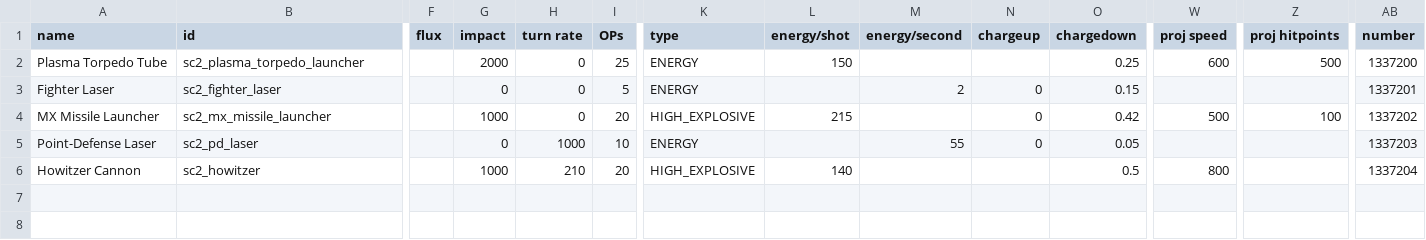
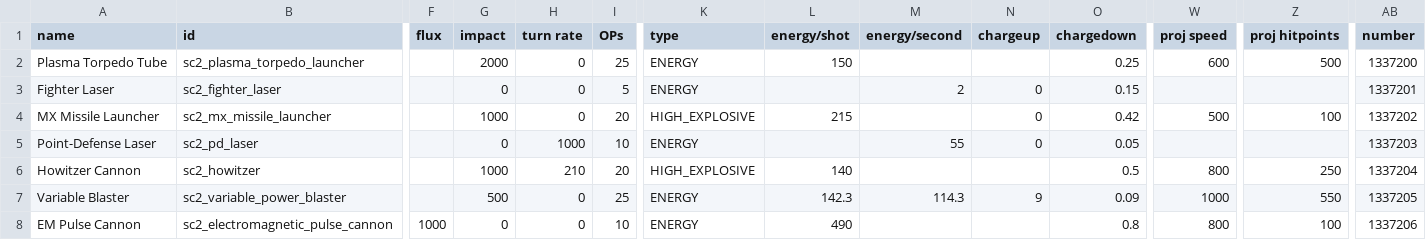
Before and after one commit to Trylobot/ss-sc2, a CSV file: data/weapons/weapon_data.csv, drawn as a sheet; only a part is shown, gaps mark what is left out; rows hold the shown columns only; the diff names each change by its address in the sheet, - before the commit and + after, or states it on an @@ line.

```diff
--- a/data/weapons/weapon_data.csv
+++ b/data/weapons/weapon_data.csv
-Z6 (proj hitpoints): (empty)
+Z6 (proj hitpoints): 250
+row 7: Variable Blaster | sc2_variable_power_blaster |  | 500 | 0 | 25 | ENERGY | 142.3 | 114.3 | 9 | 0.09 | 1000 | 550 | 1337205
+row 8: EM Pulse Cannon | sc2_electromagnetic_pulse_cannon | 1000 | 0 | 0 | 10 | ENERGY | 490 |  |  | 0.8 | 800 | 100 | 1337206
```
Also changed, not shown: data/hulls/ship_data.csv, 28 other files.
